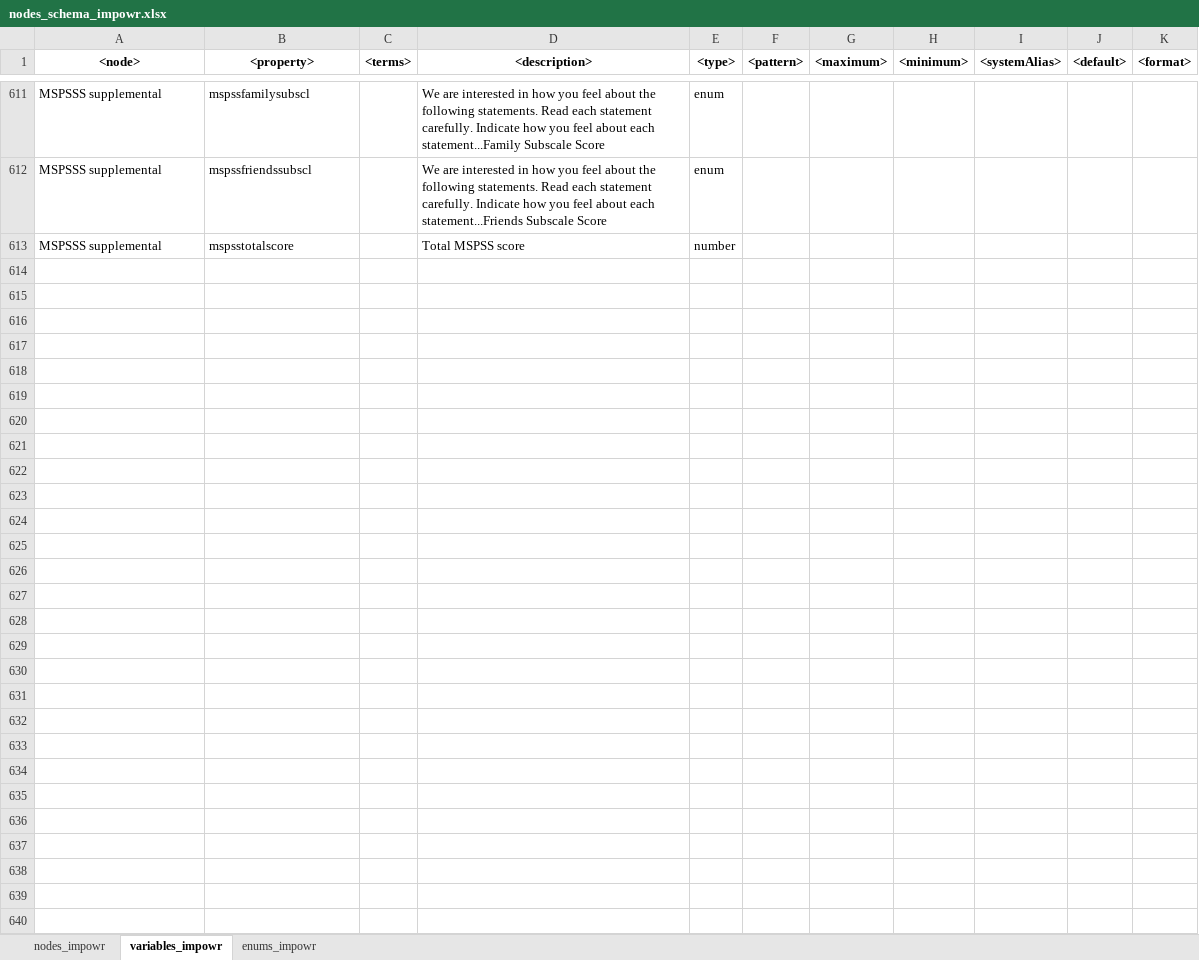
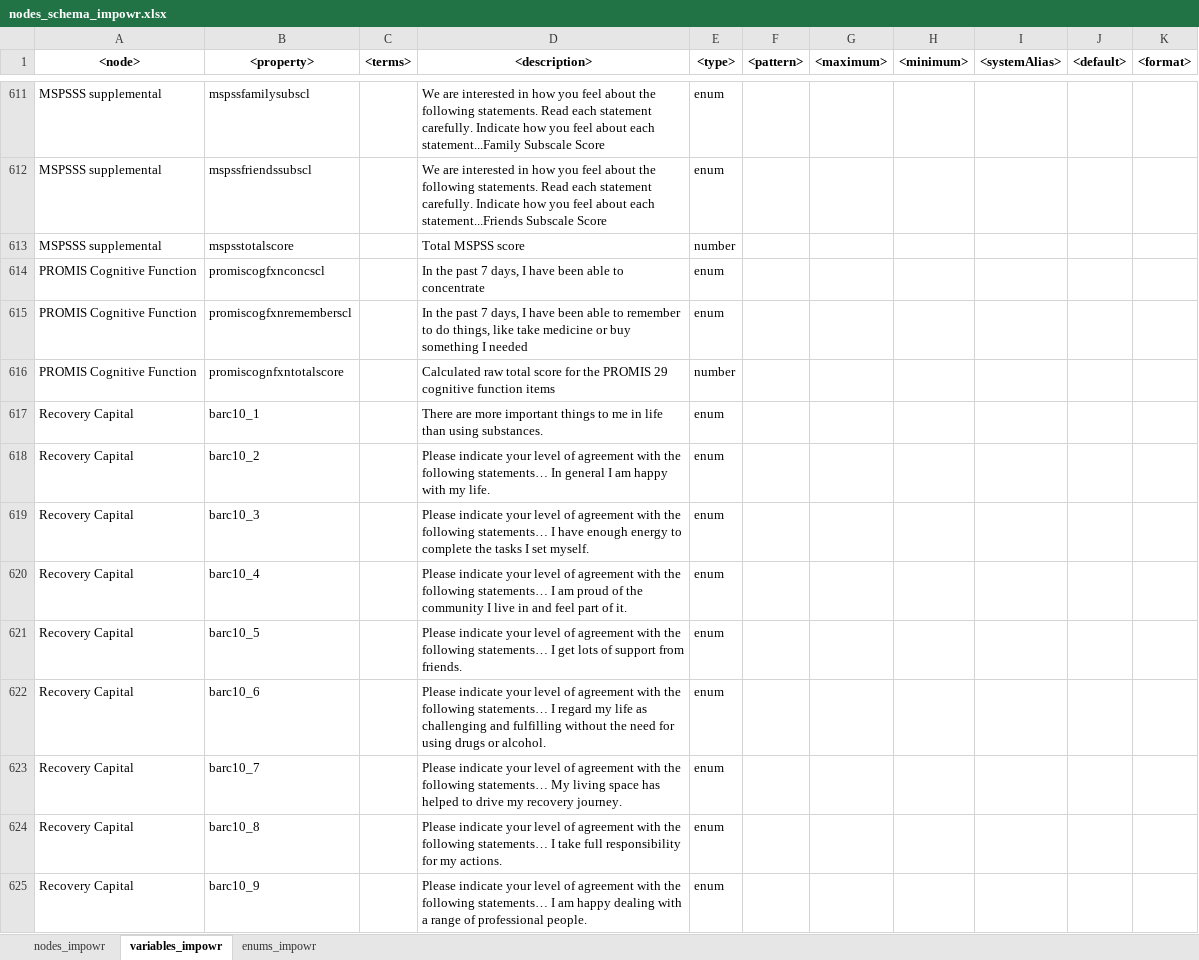
Before and after one commit to uc-cdis/dcfdictionary, an Excel workbook: gdcdictionary/xlsx/nodes_schema_impowr.xlsx, sheet variables_impowr, drawn as a sheet; only a part is shown, gaps mark what is left out; values as stored, in another font and other column widths than the file's, no borders; the diff covers the shown part only; the diff names each change by its address in the sheet, - before the commit and + after, or states it on an @@ line.

Commit message:
Update nodes_schema_impowr.xlsx
Added social and overall function variables.

```diff
--- a/gdcdictionary/xlsx/nodes_schema_impowr.xlsx (sheet variables_impowr)
+++ b/gdcdictionary/xlsx/nodes_schema_impowr.xlsx (sheet variables_impowr)
+row 614: PROMIS Cognitive Function | promiscogfxnconcscl |  | In the past 7 days, I have been able to concentrate | enum
+row 615: PROMIS Cognitive Function | promiscogfxnrememberscl |  | In the past 7 days, I have been able to remember to do things, like take medicine or buy something I needed | enum
+row 616: PROMIS Cognitive Function | promiscognfxntotalscore |  | Calculated raw total score for the PROMIS 29 cognitive function items | number
+row 617: Recovery Capital | barc10_1 |  | There are more important things to me in life than using substances. | enum
+row 618: Recovery Capital | barc10_2 |  | Please indicate your level of agreement with the following statements… In general I am happy with my life. | enum
+row 619: Recovery Capital | barc10_3 |  | Please indicate your level of agreement with the following statements… I have enough energy to complete the tasks I set myself. | enum
+row 620: Recovery Capital | barc10_4 |  | Please indicate your level of agreement with the following statements… I am proud of the community I live in and feel part of it. | enum
+row 621: Recovery Capital | barc10_5 |  | Please indicate your level of agreement with the following statements… I get lots of support from friends. | enum
+row 622: Recovery Capital | barc10_6 |  | Please indicate your level of agreement with the following statements… I regard my life as challenging and fulfilling without the need for using drugs or alcohol. | enum
+row 623: Recovery Capital | barc10_7 |  | Please indicate your level of agreement with the following statements… My living space has helped to drive my recovery journey. | enum
+row 624: Recovery Capital | barc10_8 |  | Please indicate your level of agreement with the following statements… I take full responsibility for my actions. | enum
+row 625: Recovery Capital | barc10_9 |  | Please indicate your level of agreement with the following statements… I am happy dealing with a range of professional people. | enum
```
Also changed, not shown: 12 added rows elsewhere in this sheet.
